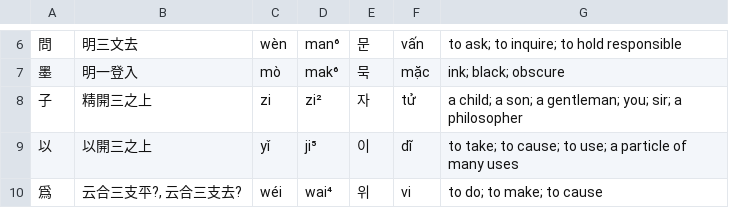
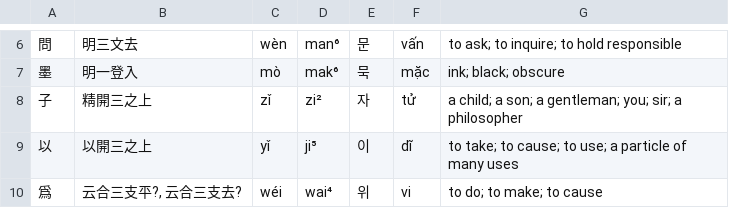
Before and after one commit to justinsilvestre/hanlib, a TSV file: texts/brandt-ch01-3.vocab.tsv, drawn as a sheet; only a part is shown, gaps mark what is left out; the diff names each change by its address in the sheet, - before the commit and + after, or states it on an @@ line.

```diff
--- a/texts/brandt-ch01-3.vocab.tsv
+++ b/texts/brandt-ch01-3.vocab.tsv
-C8: zi
+C8: zǐ
```
Also changed, not shown: texts/brandt-ch05-2.vocab.tsv, texts/brandt-ch05-3.vocab.tsv, 15 other files.
